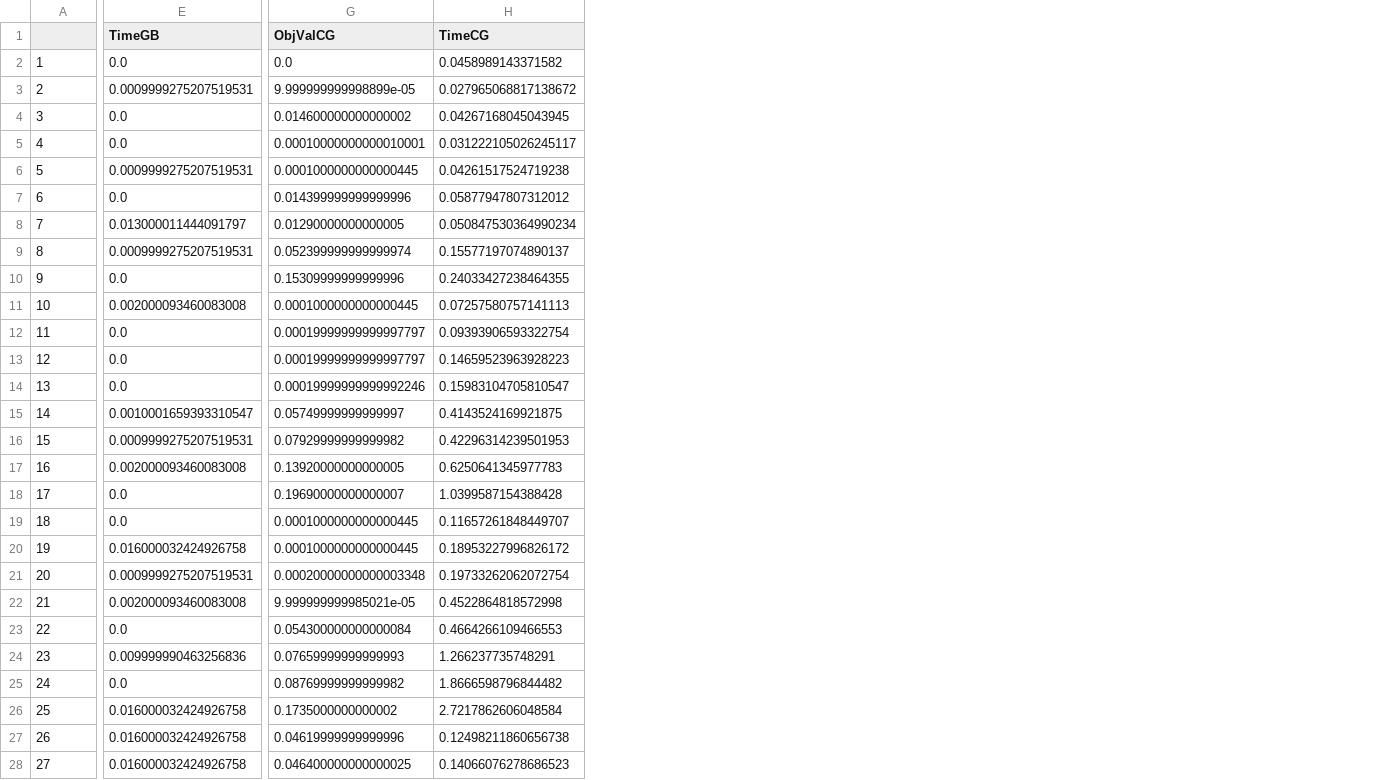
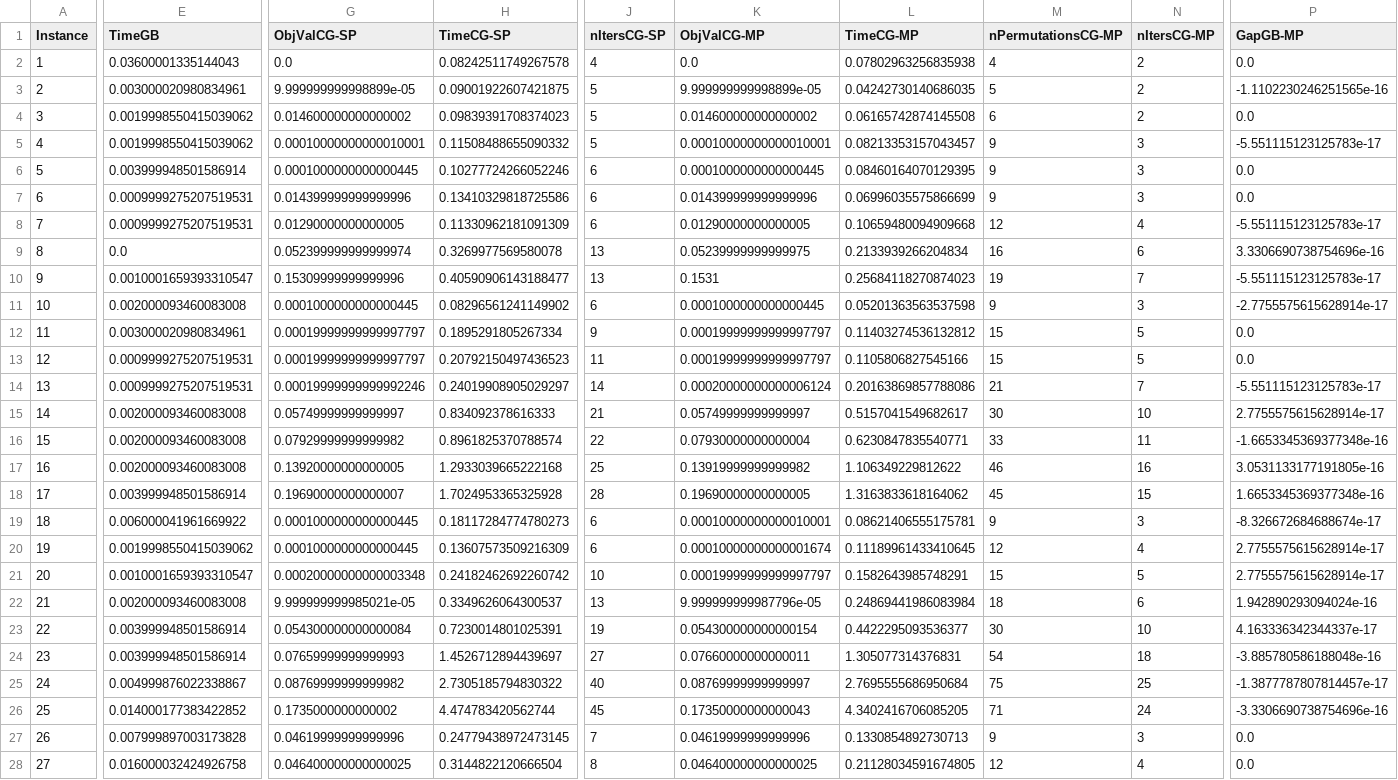
Before and after one commit to mhmoud-ashraf/Final-project, a CSV file: Summary.csv, drawn as a sheet; only a part is shown, gaps mark what is left out; removed rows and columns are numbered as before the commit, all else as after; the diff covers the shown part only; the diff names each change by its address in the sheet, - before the commit and + after, or states it on an @@ line.

```diff
--- a/Summary.csv
+++ b/Summary.csv
-column H (TimeCG), rows 2-28: 0.0458989143371582 | 0.027965068817138672 | 0.04267168045043945 | 0.031222105026245117 | 0.04261517524719238 | 0.05877947807312012 | 0.050847530364990234 | 0.15577197074890137 | 0.24033427238464355 | 0.07257580757141113 | 0.09393906593322754 | 0.14659523963928223 | 0.15983104705810547 | 0.4143524169921875 | 0.42296314239501953 | 0.6250641345977783 | 1.0399587154388428 | 0.11657261848449707 | 0.18953227996826172 | 0.19733262062072754 | 0.4522864818572998 | 0.4664266109466553 | 1.266237735748291 | 1.8666598796844482 | 2.7217862606048584 | 0.12498211860656738 | 0.14066076278686523
+column H (TimeCG-SP), rows 2-28: 0.08242511749267578 | 0.09001922607421875 | 0.09839391708374023 | 0.11508488655090332 | 0.10277724266052246 | 0.13410329818725586 | 0.11330962181091309 | 0.3269977569580078 | 0.40590906143188477 | 0.08296561241149902 | 0.1895291805267334 | 0.20792150497436523 | 0.24019908905029297 | 0.834092378616333 | 0.8961825370788574 | 1.2933039665222168 | 1.7024953365325928 | 0.18117284774780273 | 0.13607573509216309 | 0.24182462692260742 | 0.3349626064300537 | 0.7230014801025391 | 1.4526712894439697 | 2.7305185794830322 | 4.474783420562744 | 0.24779438972473145 | 0.3144822120666504
+column J (nItersCG-SP), rows 2-28: 4 | 5 | 5 | 5 | 6 | 6 | 6 | 13 | 13 | 6 | 9 | 11 | 14 | 21 | 22 | 25 | 28 | 6 | 6 | 10 | 13 | 19 | 27 | 40 | 45 | 7 | 8
+column K (ObjValCG-MP), rows 2-28: 0.0 | 9.999999999998899e-05 | 0.014600000000000002 | 0.00010000000000010001 | 0.0001000000000000445 | 0.014399999999999996 | 0.01290000000000005 | 0.05239999999999975 | 0.1531 | 0.0001000000000000445 | 0.00019999999999997797 | 0.00019999999999997797 | 0.00020000000000006124 | 0.05749999999999997 | 0.07930000000000004 | 0.13919999999999982 | 0.19690000000000005 | 0.00010000000000010001 | 0.00010000000000001674 | 0.00019999999999997797 | 9.999999999987796e-05 | 0.054300000000000154 | 0.07660000000000011 | 0.08769999999999997 | 0.17350000000000043 | 0.04619999999999996 | 0.046400000000000025
+column L (TimeCG-MP), rows 2-28: 0.07802963256835938 | 0.04242730140686035 | 0.06165742874145508 | 0.08213353157043457 | 0.08460164070129395 | 0.06996035575866699 | 0.10659480094909668 | 0.2133939266204834 | 0.25684118270874023 | 0.05201363563537598 | 0.11403274536132812 | 0.1105806827545166 | 0.20163869857788086 | 0.5157041549682617 | 0.6230847835540771 | 1.106349229812622 | 1.3163833618164062 | 0.08621406555175781 | 0.11189961433410645 | 0.1582643985748291 | 0.24869441986083984 | 0.4422295093536377 | 1.305077314376831 | 2.7695555686950684 | 4.3402416706085205 | 0.1330854892730713 | 0.21128034591674805
+column M (nPermutationsCG-MP), rows 2-28: 4 | 5 | 6 | 9 | 9 | 9 | 12 | 16 | 19 | 9 | 15 | 15 | 21 | 30 | 33 | 46 | 45 | 9 | 12 | 15 | 18 | 30 | 54 | 75 | 71 | 9 | 12
+column N (nItersCG-MP), rows 2-28: 2 | 2 | 2 | 3 | 3 | 3 | 4 | 6 | 7 | 3 | 5 | 5 | 7 | 10 | 11 | 16 | 15 | 3 | 4 | 5 | 6 | 10 | 18 | 25 | 24 | 3 | 4
+column P (GapGB-MP), rows 2-28: 0.0 | -1.1102230246251565e-16 | 0.0 | -5.551115123125783e-17 | 0.0 | 0.0 | -5.551115123125783e-17 | 3.3306690738754696e-16 | -5.551115123125783e-17 | -2.7755575615628914e-17 | 0.0 | 0.0 | -5.551115123125783e-17 | 2.7755575615628914e-17 | -1.6653345369377348e-16 | 3.0531133177191805e-16 | 1.6653345369377348e-16 | -8.326672684688674e-17 | 2.7755575615628914e-17 | 2.7755575615628914e-17 | 1.942890293094024e-16 | 4.163336342344337e-17 | -3.885780586188048e-16 | -1.3877787807814457e-17 | -3.3306690738754696e-16 | 0.0 | 0.0
-A1: (empty)
+A1: Instance
-G1: ObjValCG
+G1: ObjValCG-SP
-E2 (TimeGB): 0.0
+E2 (TimeGB): 0.03600001335144043
-E3 (TimeGB): 0.0009999275207519531
+E3 (TimeGB): 0.003000020980834961
-E4:E5 (TimeGB): 0.0
+E4:E5 (TimeGB): 0.0019998550415039062
-E6 (TimeGB): 0.0009999275207519531
+E6 (TimeGB): 0.003999948501586914
-E7 (TimeGB): 0.0
+E7 (TimeGB): 0.0009999275207519531
-E8 (TimeGB): 0.013000011444091797
+E8 (TimeGB): 0.0009999275207519531
-E9 (TimeGB): 0.0009999275207519531
+E9 (TimeGB): 0.0
-E10 (TimeGB): 0.0
+E10 (TimeGB): 0.0010001659393310547
-E12 (TimeGB): 0.0
+E12 (TimeGB): 0.003000020980834961
-E13:E14 (TimeGB): 0.0
+E13:E14 (TimeGB): 0.0009999275207519531
-E15 (TimeGB): 0.0010001659393310547
+E15 (TimeGB): 0.002000093460083008
-E16 (TimeGB): 0.0009999275207519531
+E16 (TimeGB): 0.002000093460083008
-E18 (TimeGB): 0.0
+E18 (TimeGB): 0.003999948501586914
-E19 (TimeGB): 0.0
+E19 (TimeGB): 0.006000041961669922
-E20 (TimeGB): 0.016000032424926758
+E20 (TimeGB): 0.0019998550415039062
-E21 (TimeGB): 0.0009999275207519531
+E21 (TimeGB): 0.0010001659393310547
-E23 (TimeGB): 0.0
+E23 (TimeGB): 0.003999948501586914
-E24 (TimeGB): 0.009999990463256836
+E24 (TimeGB): 0.003999948501586914
-E25 (TimeGB): 0.0
+E25 (TimeGB): 0.004999876022338867
-E26 (TimeGB): 0.016000032424926758
+E26 (TimeGB): 0.014000177383422852
-E27 (TimeGB): 0.016000032424926758
+E27 (TimeGB): 0.007999897003173828
```
Also changed, not shown: 16 edited cells elsewhere in this file, 3 other files.
